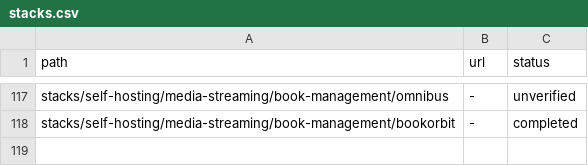
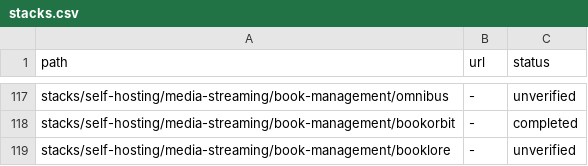
Before and after one commit to zyrakq/docker-stack-collection, a CSV file: stacks.csv, drawn as a sheet; only a part is shown, gaps mark what is left out.

Commit message:
catalog: register booklore stack (s3fs-fuse extension implemented)

```diff
--- a/stacks.csv
+++ b/stacks.csv
@@ -118 +118,2 @@ stacks/self-hosting/media-streaming/book-management/omnibus;-;unverified
 stacks/self-hosting/media-streaming/book-management/bookorbit;-;completed
+stacks/self-hosting/media-streaming/book-management/booklore;-;unverified
```
Also changed, not shown: 2 other files.
